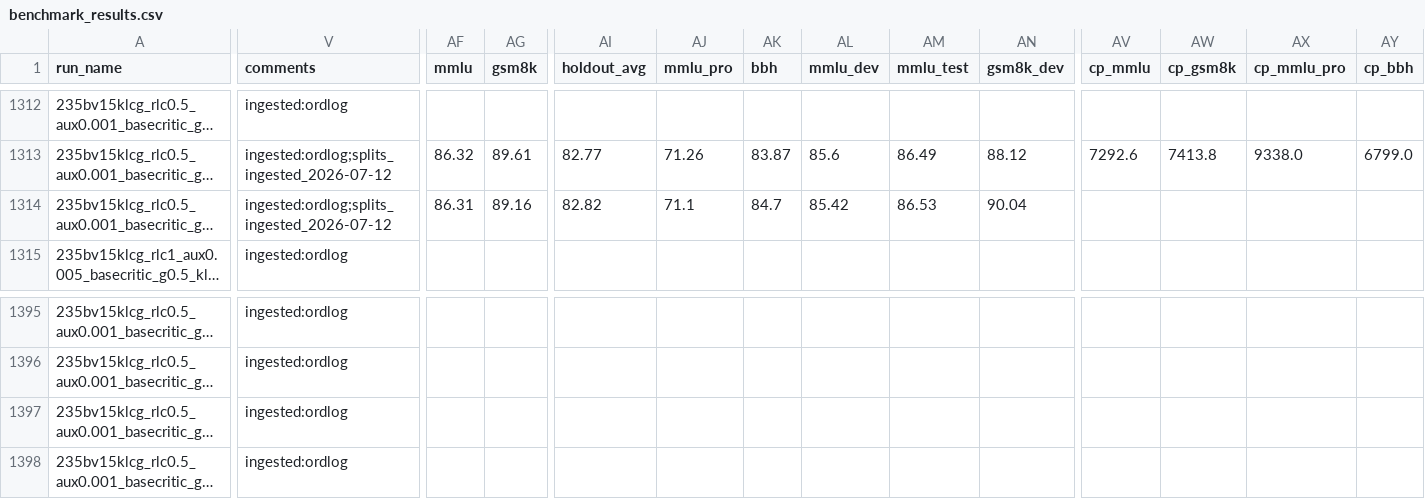
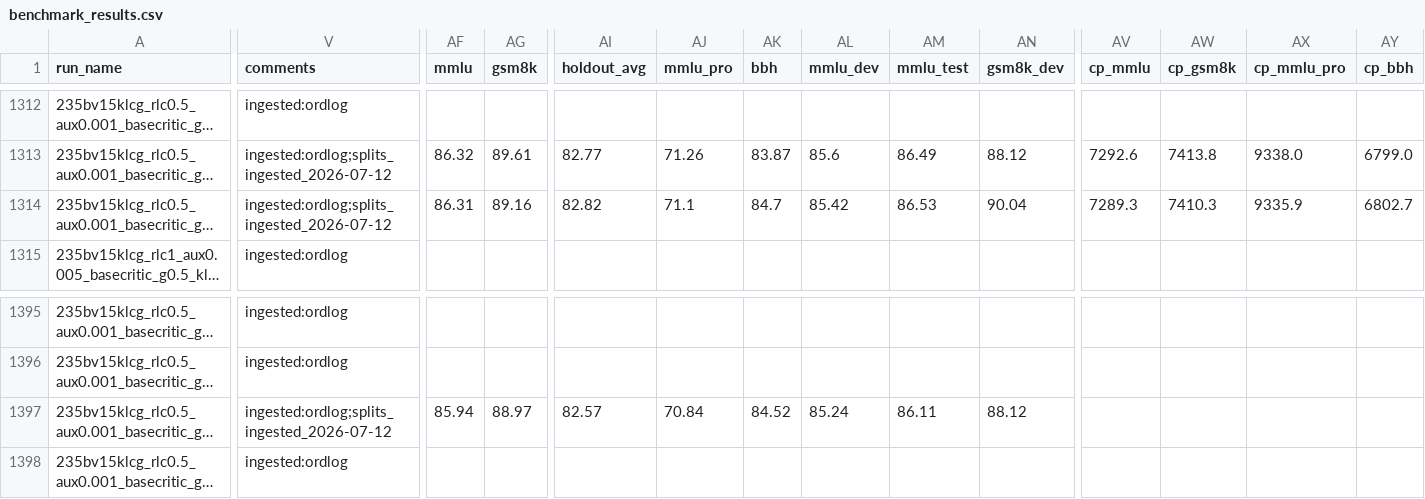
Before and after one commit to jondebug/Pai-Megatron-Patch, a CSV file: examples/qwen3/benchmarks/benchmark_results.csv, drawn as a sheet; only a part is shown, gaps mark what is left out; long unchanged cells end in …; the diff covers the shown part only; the diff names each change by its address in the sheet, - before the commit and + after, or states it on an @@ line.

Commit message:
auto: splits+cp ingest 2026-07-13T07:55:27Z

```diff
--- a/examples/qwen3/benchmarks/benchmark_results.csv
+++ b/examples/qwen3/benchmarks/benchmark_results.csv
-AV1314 (cp_mmlu): (empty)
+AV1314 (cp_mmlu): 7289.3
-AW1314 (cp_gsm8k): (empty)
+AW1314 (cp_gsm8k): 7410.3
-AX1314 (cp_mmlu_pro): (empty)
+AX1314 (cp_mmlu_pro): 9335.9
-AY1314 (cp_bbh): (empty)
+AY1314 (cp_bbh): 6802.7
-V1397 (comments): ingested:ordlog
+V1397 (comments): ingested:ordlog;splits_ingested_2026-07-12
-AF1397 (mmlu): (empty)
+AF1397 (mmlu): 85.94
-AG1397 (gsm8k): (empty)
+AG1397 (gsm8k): 88.97
-AI1397 (holdout_avg): (empty)
+AI1397 (holdout_avg): 82.57
-AJ1397 (mmlu_pro): (empty)
+AJ1397 (mmlu_pro): 70.84
-AK1397 (bbh): (empty)
+AK1397 (bbh): 84.52
-AL1397 (mmlu_dev): (empty)
+AL1397 (mmlu_dev): 85.24
-AM1397 (mmlu_test): (empty)
+AM1397 (mmlu_test): 86.11
-AN1397 (gsm8k_dev): (empty)
+AN1397 (gsm8k_dev): 88.12
```
Also changed, not shown: 7 edited cells elsewhere in this file.
